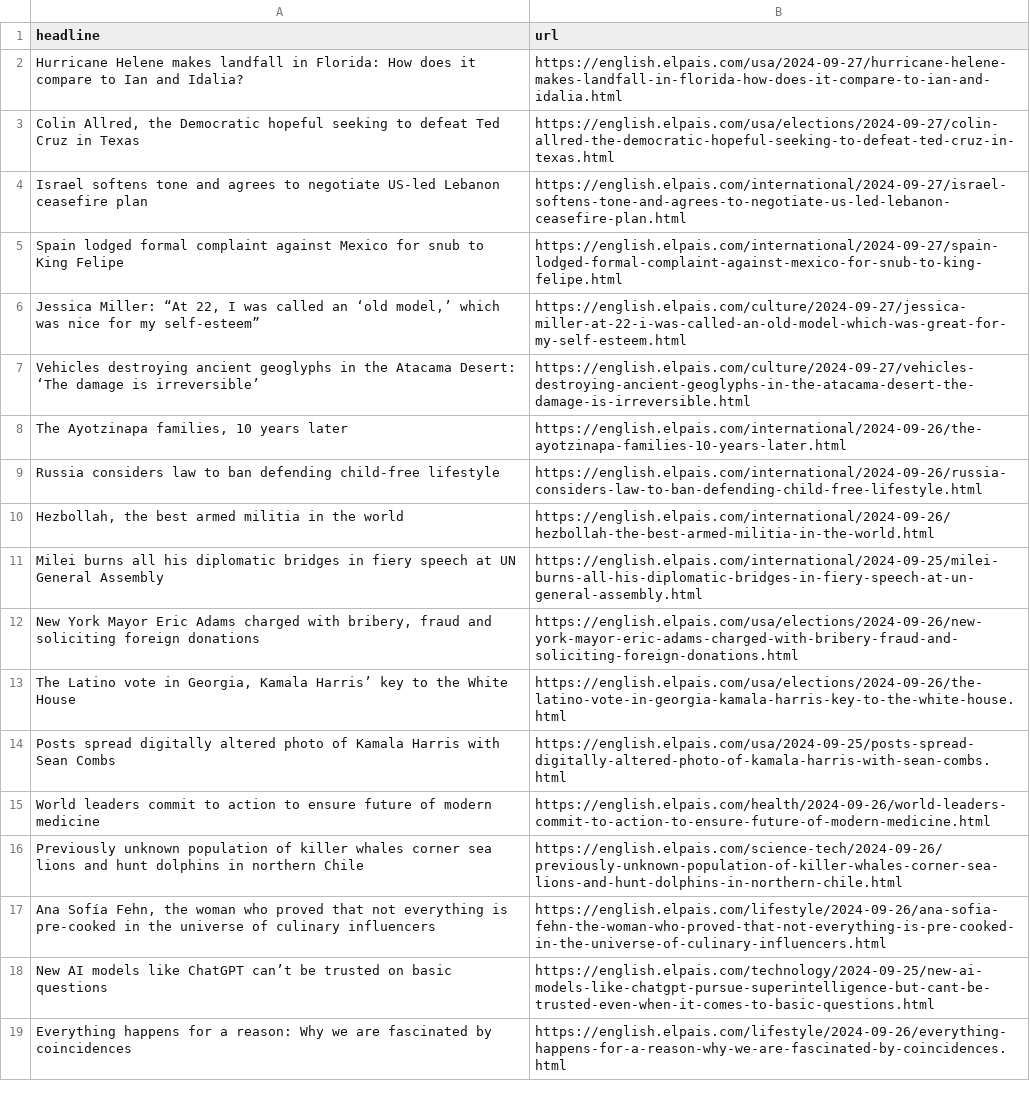
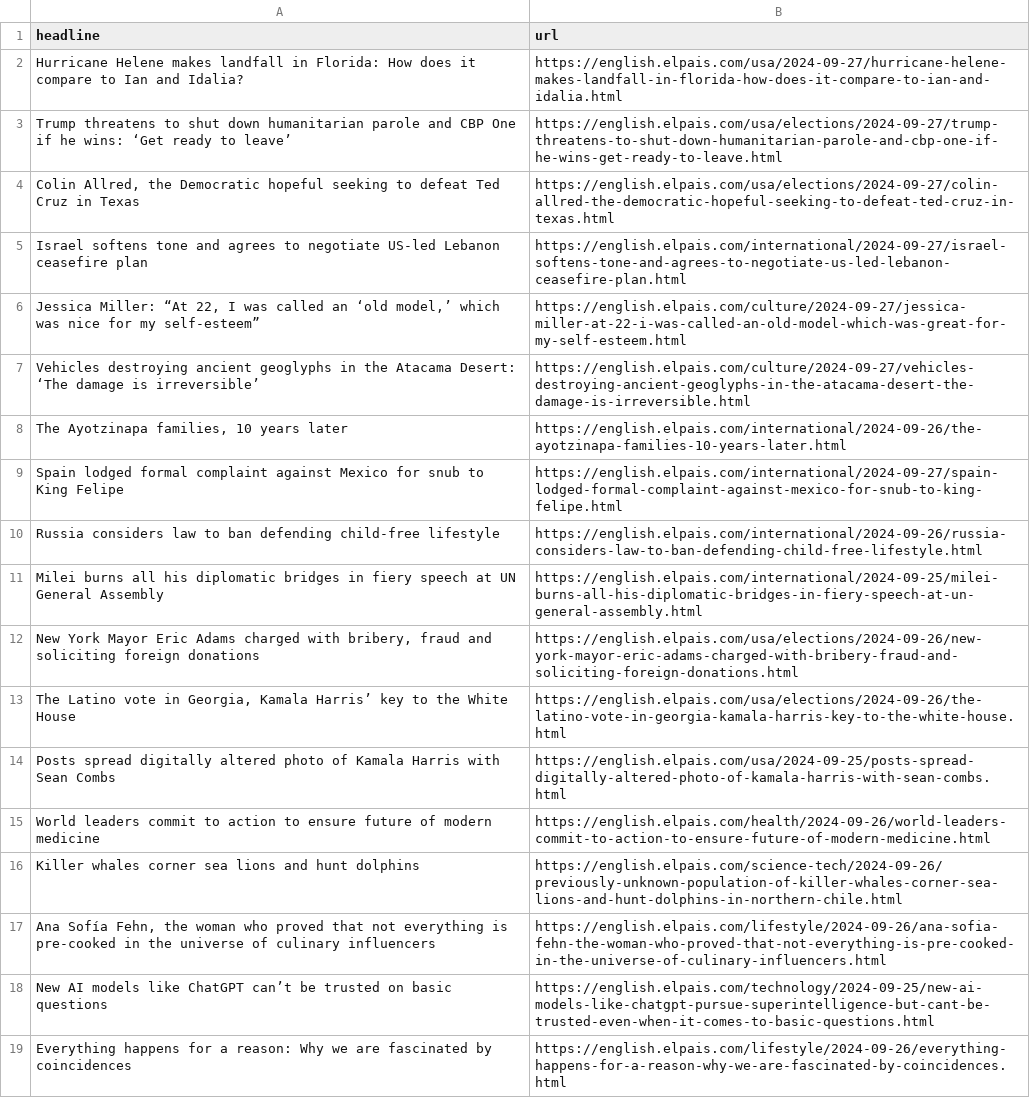
Before and after one commit to jsoma/el-pais-autoscraper, a CSV file: headlines.csv, drawn as a sheet; only a part is shown.

```diff
--- a/headlines.csv
+++ b/headlines.csv
@@ -2,5 +2,5 @@ headline,url
 Hurricane Helene makes landfall in Florida: How does it compare to Ian and Idalia?,https://english.elpais.com/usa/2024-09-27/hurricane-helene-makes-landfall-in-florida-how-does-it-compare-to-ian-and-idalia.html
+Trump threatens to shut down humanitarian parole and CBP One if he wins: ‘Get ready to leave’,https://english.elpais.com/usa/elections/2024-09-27/trump-threatens-to-shut-down-humanitarian-parole-and-cbp-one-if-he-wins-get-ready-to-leave.html
 "Colin Allred, the Democratic hopeful seeking to defeat Ted Cruz in Texas",https://english.elpais.com/usa/elections/2024-09-27/colin-allred-the-democratic-hopeful-seeking-to-defeat-ted-cruz-in-texas.html
 Israel softens tone and agrees to negotiate US-led Lebanon ceasefire plan,https://english.elpais.com/international/2024-09-27/israel-softens-tone-and-agrees-to-negotiate-us-led-lebanon-ceasefire-plan.html
-Spain lodged formal complaint against Mexico for snub to King Felipe ,https://english.elpais.com/international/2024-09-27/spain-lodged-formal-complaint-against-mexico-for-snub-to-king-felipe.html
 "Jessica Miller: “At 22, I was called an ‘old model,’ which was nice for my self-esteem”",https://english.elpais.com/culture/2024-09-27/jessica-miller-at-22-i-was-called-an-old-model-which-was-great-for-my-self-esteem.html
@@ -8,4 +8,4 @@ Vehicles destroying ancient geoglyphs in the Atacama Desert: ‘The damage is ir
 "The Ayotzinapa families, 10 years later  ",https://english.elpais.com/international/2024-09-26/the-ayotzinapa-families-10-years-later.html
+Spain lodged formal complaint against Mexico for snub to King Felipe ,https://english.elpais.com/international/2024-09-27/spain-lodged-formal-complaint-against-mexico-for-snub-to-king-felipe.html
 Russia considers law to ban defending child-free lifestyle,https://english.elpais.com/international/2024-09-26/russia-considers-law-to-ban-defending-child-free-lifestyle.html
-"Hezbollah, the best armed militia in the world",https://english.elpais.com/international/2024-09-26/hezbollah-the-best-armed-militia-in-the-world.html
 Milei burns all his diplomatic bridges in fiery speech at UN General Assembly,https://english.elpais.com/international/2024-09-25/milei-burns-all-his-diplomatic-bridges-in-fiery-speech-at-un-general-assembly.html
@@ -15,3 +15,3 @@ Posts spread digitally altered photo of Kamala Harris with Sean Combs ,https://e
 World leaders commit to action to ensure future of modern medicine  ,https://english.elpais.com/health/2024-09-26/world-leaders-commit-to-action-to-ensure-future-of-modern-medicine.html
-Previously unknown population of killer whales corner sea lions and hunt dolphins in northern Chile,https://english.elpais.com/science-tech/2024-09-26/previously-unknown-population-of-killer-whales-corner-sea-lions-and-hunt-dolphins-in-northern-chile.html
+Killer whales corner sea lions and hunt dolphins,https://english.elpais.com/science-tech/2024-09-26/previously-unknown-population-of-killer-whales-corner-sea-lions-and-hunt-dolphins-in-northern-chile.html
 "Ana Sofía Fehn, the woman who proved that not everything is pre-cooked in the universe of culinary influencers",https://english.elpais.com/lifestyle/2024-09-26/ana-sofia-fehn-the-woman-who-proved-that-not-everything-is-pre-cooked-in-the-universe-of-culinary-influencers.html
```
